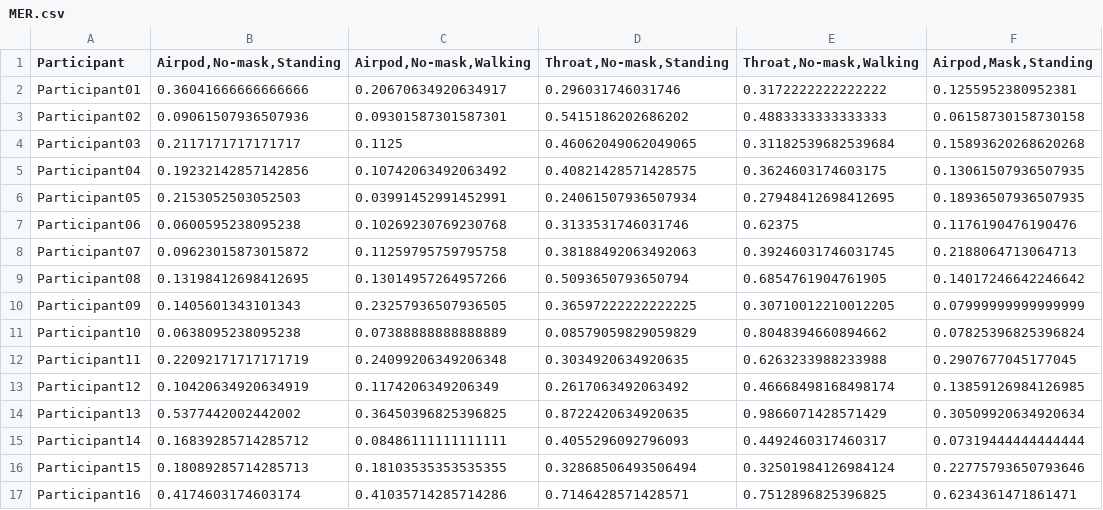
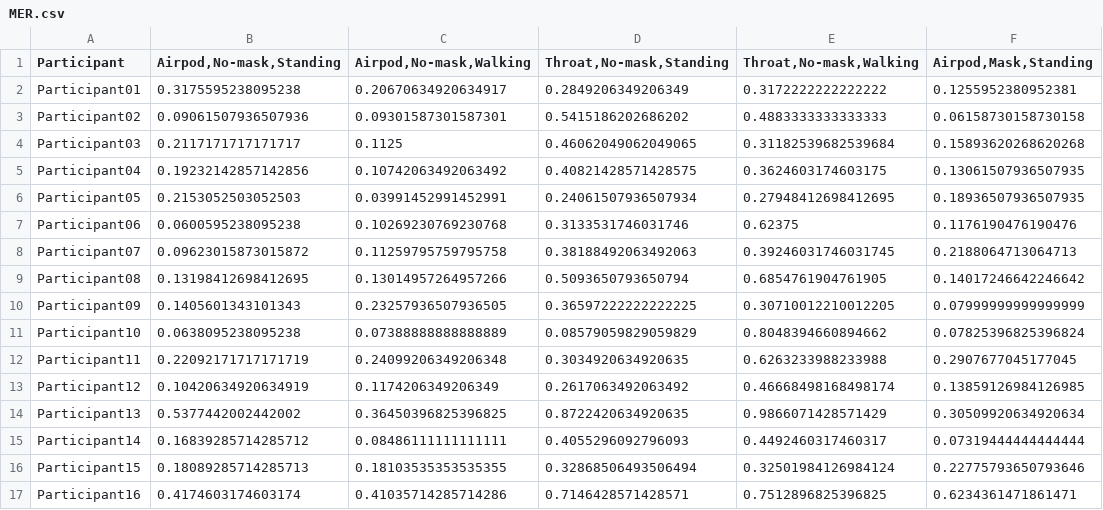
Before and after one commit to Thetang-145/HCI-Code, a CSV file: Results/MER.csv, drawn as a sheet; only a part is shown; the diff names each change by its address in the sheet, - before the commit and + after, or states it on an @@ line.

```diff
--- a/Results/MER.csv
+++ b/Results/MER.csv
-B2 (Airpod,No-mask,Standing): 0.36041666666666666
+B2 (Airpod,No-mask,Standing): 0.3175595238095238
-D2 (Throat,No-mask,Standing): 0.296031746031746
+D2 (Throat,No-mask,Standing): 0.2849206349206349
```
Also changed, not shown: Dataset/Evaluation.csv, Dataset/Result - Total.csv, 14 other files.
